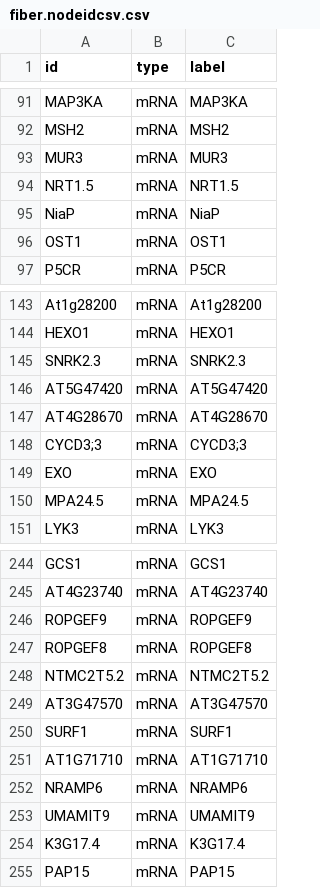
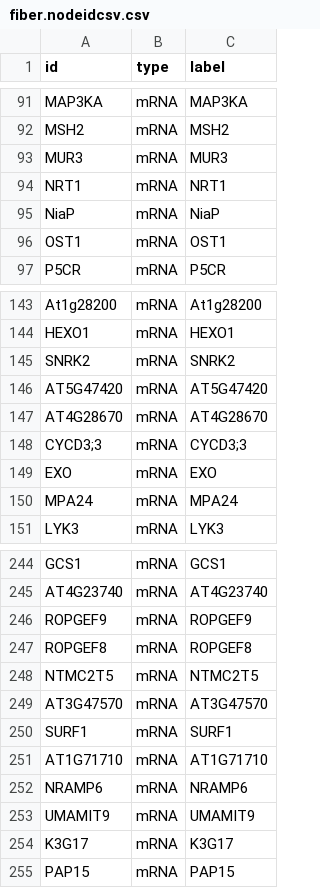
Before and after one commit to ShawnWx2019/Gh_circRNAseq, a CSV file: 01.src/ceRNAGephiInput/fiber.nodeidcsv.csv, drawn as a sheet; only a part is shown, gaps mark what is left out.

```diff
--- a/01.src/ceRNAGephiInput/fiber.nodeidcsv.csv
+++ b/01.src/ceRNAGephiInput/fiber.nodeidcsv.csv
@@ -93,3 +93,3 @@ MSH2,mRNA,MSH2
 MUR3,mRNA,MUR3
-NRT1.5,mRNA,NRT1.5
+NRT1,mRNA,NRT1
 NiaP,mRNA,NiaP
@@ -144,3 +144,3 @@ At1g28200,mRNA,At1g28200
 HEXO1,mRNA,HEXO1
-SNRK2.3,mRNA,SNRK2.3
+SNRK2,mRNA,SNRK2
 AT5G47420,mRNA,AT5G47420
@@ -149,3 +149,3 @@ CYCD3;3,mRNA,CYCD3;3
 EXO,mRNA,EXO
-MPA24.5,mRNA,MPA24.5
+MPA24,mRNA,MPA24
 LYK3,mRNA,LYK3
@@ -247,3 +247,3 @@ ROPGEF9,mRNA,ROPGEF9
 ROPGEF8,mRNA,ROPGEF8
-NTMC2T5.2,mRNA,NTMC2T5.2
+NTMC2T5,mRNA,NTMC2T5
 AT3G47570,mRNA,AT3G47570
@@ -253,3 +253,3 @@ NRAMP6,mRNA,NRAMP6
 UMAMIT9,mRNA,UMAMIT9
-K3G17.4,mRNA,K3G17.4
+K3G17,mRNA,K3G17
 PAP15,mRNA,PAP15
```
Also changed, not shown: 01.src/ceRNAGephiInput/fiber.edgeinfo.csv, 01.src/ceRNAGephiInput/leaf.edgeinfo.csv, 19 other files.
